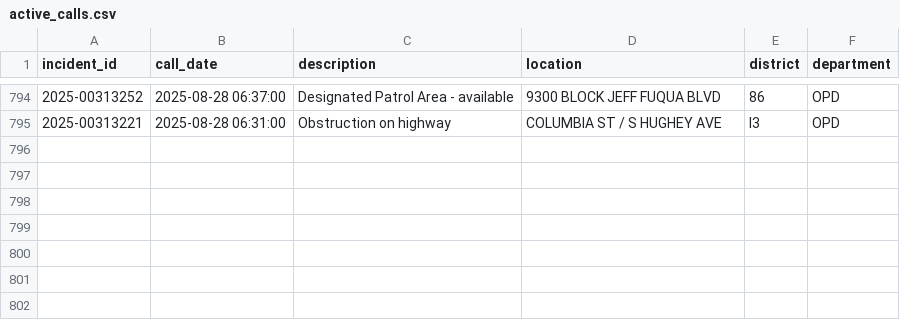
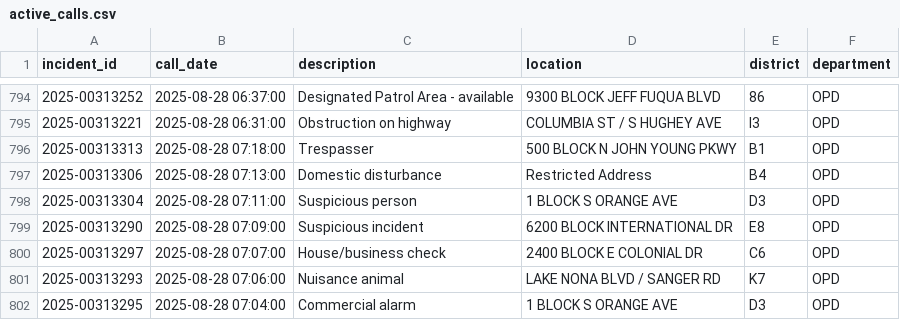
Before and after one commit to mike-lanier/active_calls_actions, a CSV file: data/active_calls.csv, drawn as a sheet; only a part is shown, gaps mark what is left out.

```diff
--- a/data/active_calls.csv
+++ b/data/active_calls.csv
@@ -795 +795,8 @@ incident_id,call_date,description,location,district,department
 2025-00313221,2025-08-28 06:31:00,Obstruction on highway,COLUMBIA ST / S HUGHEY AVE,I3,OPD
+2025-00313313,2025-08-28 07:18:00,Trespasser,500 BLOCK N JOHN YOUNG PKWY,B1,OPD
+2025-00313306,2025-08-28 07:13:00,Domestic disturbance,Restricted Address,B4,OPD
+2025-00313304,2025-08-28 07:11:00,Suspicious person,1 BLOCK S ORANGE AVE,D3,OPD
+2025-00313290,2025-08-28 07:09:00,Suspicious incident,6200 BLOCK INTERNATIONAL DR,E8,OPD
+2025-00313297,2025-08-28 07:07:00,House/business check,2400 BLOCK E COLONIAL DR,C6,OPD
+2025-00313293,2025-08-28 07:06:00,Nuisance animal,LAKE NONA BLVD / SANGER RD,K7,OPD
+2025-00313295,2025-08-28 07:04:00,Commercial alarm,1 BLOCK S ORANGE AVE,D3,OPD
```
